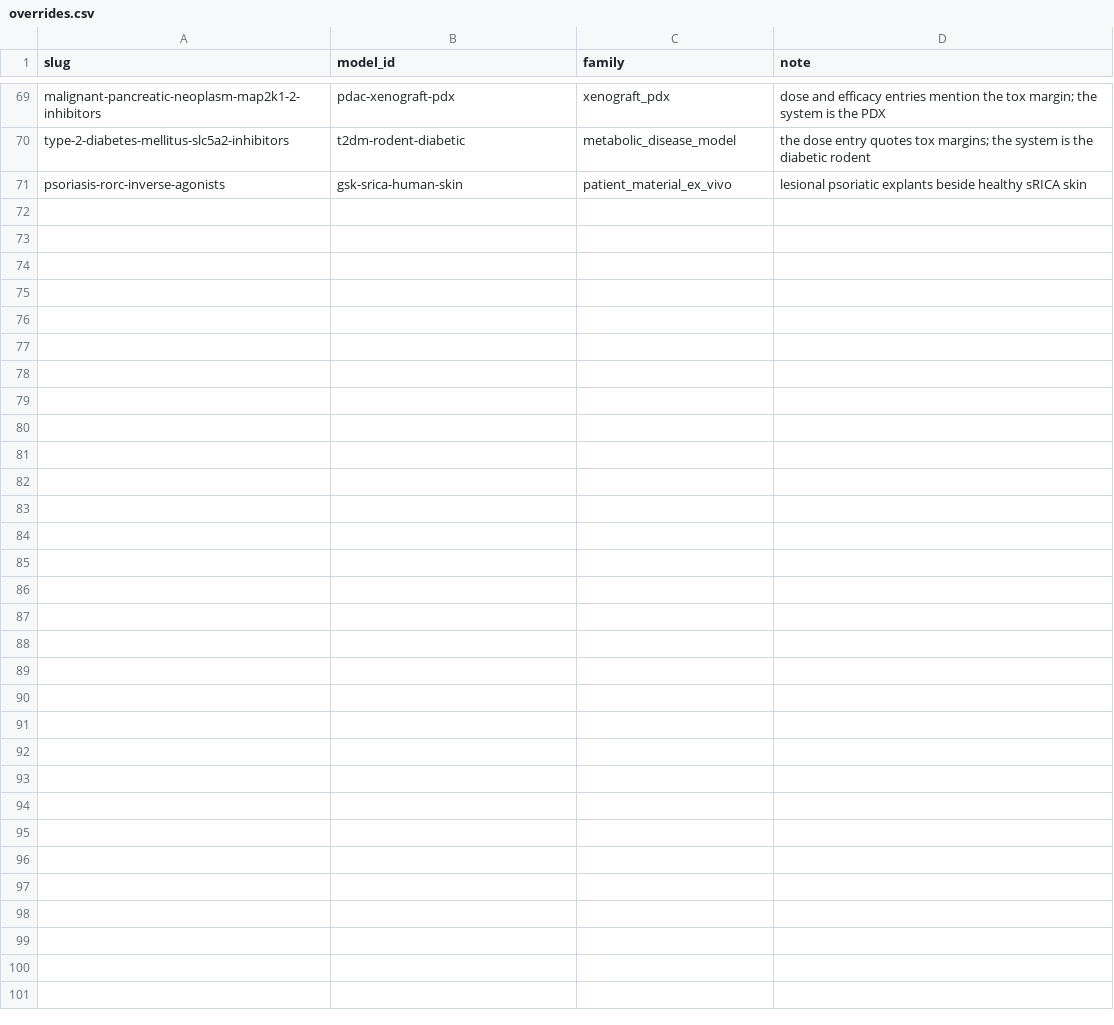
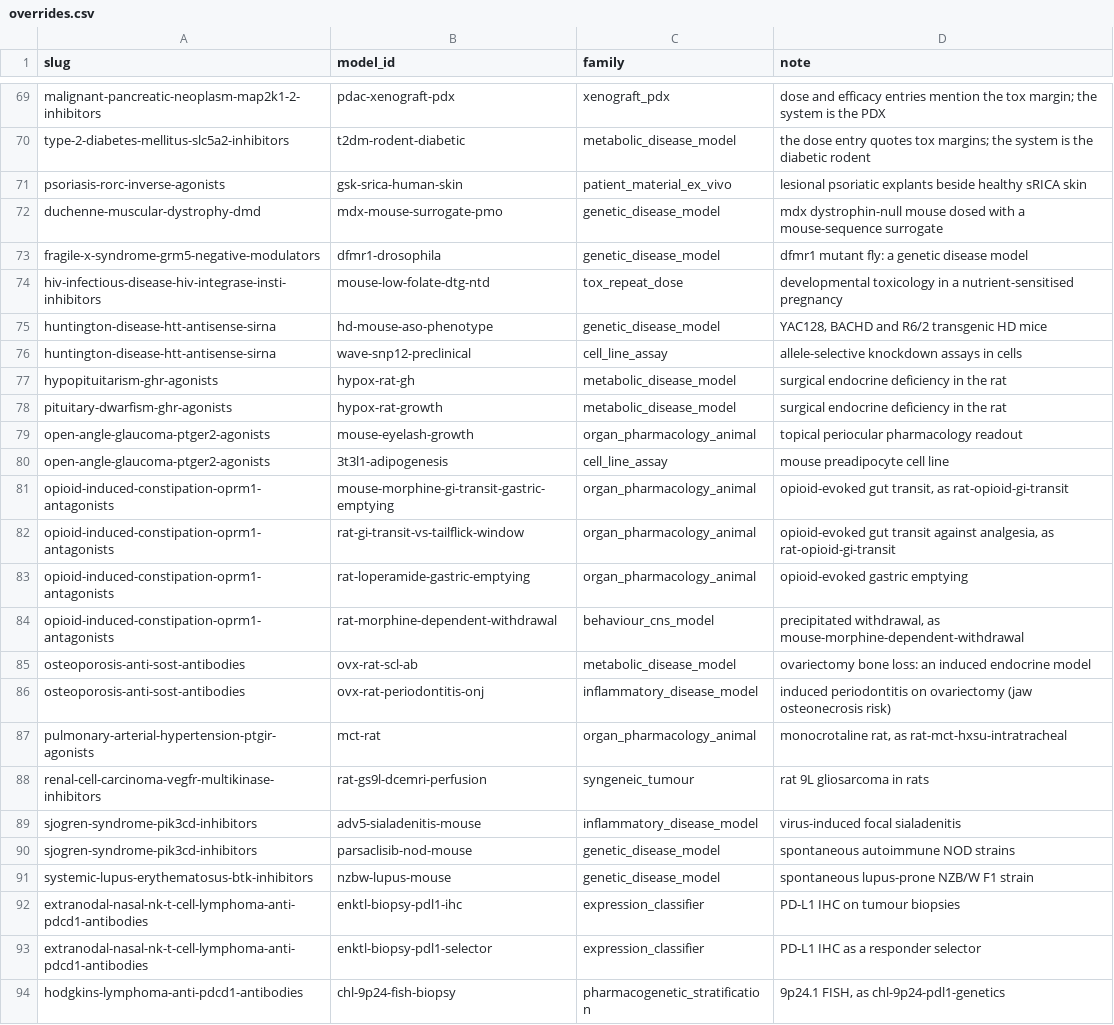
Before and after one commit to dryingpaint/predictive-validity, a CSV file: analyses/model-system-atlas/lessons/overrides.csv, drawn as a sheet; only a part is shown, gaps mark what is left out.

```diff
--- a/analyses/model-system-atlas/lessons/overrides.csv
+++ b/analyses/model-system-atlas/lessons/overrides.csv
@@ -71 +71,24 @@ type-2-diabetes-mellitus-slc5a2-inhibitors,t2dm-rodent-diabetic,metabolic_diseas
 psoriasis-rorc-inverse-agonists,gsk-srica-human-skin,patient_material_ex_vivo,lesional psoriatic explants beside healthy sRICA skin
+duchenne-muscular-dystrophy-dmd,mdx-mouse-surrogate-pmo,genetic_disease_model,mdx dystrophin-null mouse dosed with a mouse-sequence surrogate
+fragile-x-syndrome-grm5-negative-modulators,dfmr1-drosophila,genetic_disease_model,dfmr1 mutant fly: a genetic disease model
+hiv-infectious-disease-hiv-integrase-insti-inhibitors,mouse-low-folate-dtg-ntd,tox_repeat_dose,developmental toxicology in a nutrient-sensitised pregnancy
+huntington-disease-htt-antisense-sirna,hd-mouse-aso-phenotype,genetic_disease_model,"YAC128, BACHD and R6/2 transgenic HD mice"
+huntington-disease-htt-antisense-sirna,wave-snp12-preclinical,cell_line_assay,allele-selective knockdown assays in cells
+hypopituitarism-ghr-agonists,hypox-rat-gh,metabolic_disease_model,surgical endocrine deficiency in the rat
+pituitary-dwarfism-ghr-agonists,hypox-rat-growth,metabolic_disease_model,surgical endocrine deficiency in the rat
+open-angle-glaucoma-ptger2-agonists,mouse-eyelash-growth,organ_pharmacology_animal,topical periocular pharmacology readout
+open-angle-glaucoma-ptger2-agonists,3t3l1-adipogenesis,cell_line_assay,mouse preadipocyte cell line
+opioid-induced-constipation-oprm1-antagonists,mouse-morphine-gi-transit-gastric-emptying,organ_pharmacology_animal,"opioid-evoked gut transit, as rat-opioid-gi-transit"
+opioid-induced-constipation-oprm1-antagonists,rat-gi-transit-vs-tailflick-window,organ_pharmacology_animal,"opioid-evoked gut transit against analgesia, as rat-opioid-gi-transit"
+opioid-induced-constipation-oprm1-antagonists,rat-loperamide-gastric-emptying,organ_pharmacology_animal,opioid-evoked gastric emptying
+opioid-induced-constipation-oprm1-antagonists,rat-morphine-dependent-withdrawal,behaviour_cns_model,"precipitated withdrawal, as mouse-morphine-dependent-withdrawal"
+osteoporosis-anti-sost-antibodies,ovx-rat-scl-ab,metabolic_disease_model,ovariectomy bone loss: an induced endocrine model
+osteoporosis-anti-sost-antibodies,ovx-rat-periodontitis-onj,inflammatory_disease_model,induced periodontitis on ovariectomy (jaw osteonecrosis risk)
+pulmonary-arterial-hypertension-ptgir-agonists,mct-rat,organ_pharmacology_animal,"monocrotaline rat, as rat-mct-hxsu-intratracheal"
+renal-cell-carcinoma-vegfr-multikinase-inhibitors,rat-gs9l-dcemri-perfusion,syngeneic_tumour,rat 9L gliosarcoma in rats
+sjogren-syndrome-pik3cd-inhibitors,adv5-sialadenitis-mouse,inflammatory_disease_model,virus-induced focal sialadenitis
+sjogren-syndrome-pik3cd-inhibitors,parsaclisib-nod-mouse,genetic_disease_model,spontaneous autoimmune NOD strains
+systemic-lupus-erythematosus-btk-inhibitors,nzbw-lupus-mouse,genetic_disease_model,spontaneous lupus-prone NZB/W F1 strain
+extranodal-nasal-nk-t-cell-lymphoma-anti-pdcd1-antibodies,enktl-biopsy-pdl1-ihc,expression_classifier,PD-L1 IHC on tumour biopsies
+extranodal-nasal-nk-t-cell-lymphoma-anti-pdcd1-antibodies,enktl-biopsy-pdl1-selector,expression_classifier,PD-L1 IHC as a responder selector
+hodgkins-lymphoma-anti-pdcd1-antibodies,chl-9p24-fish-biopsy,pharmacogenetic_stratification,"9p24.1 FISH, as chl-9p24-pdl1-genetics"
```
Also changed, not shown: analyses/model-system-atlas/lessons/engagement_vs_efficacy.csv, analyses/model-system-atlas/lessons/family_rates.csv, 32 other files.
